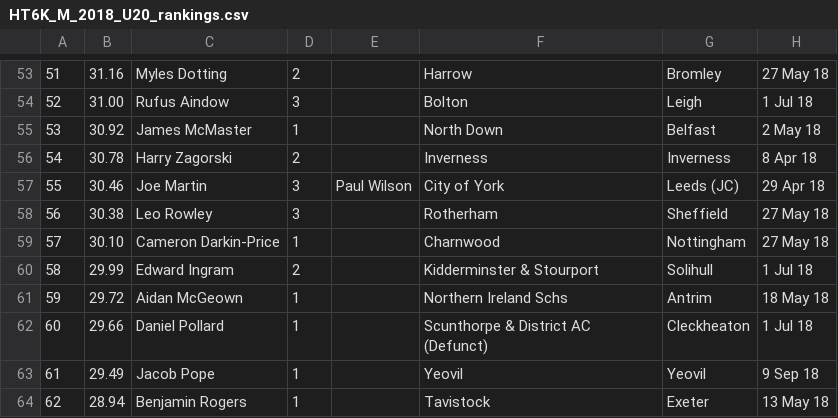
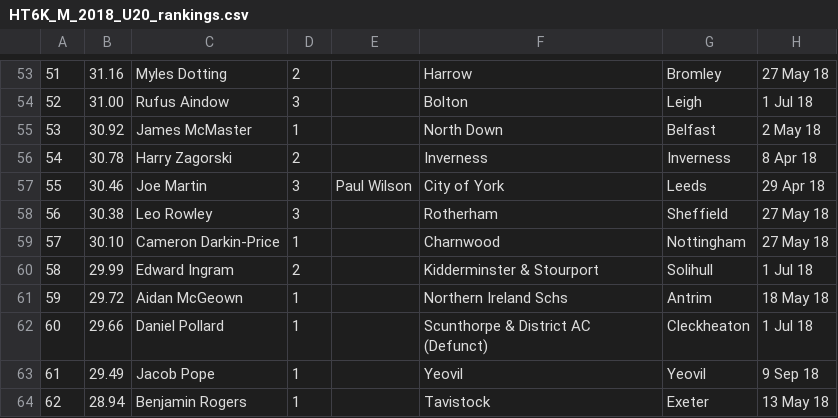
Before and after one commit to Jpaget/HCW, a CSV file: rankings_csv/HT6K_M_2018_U20_rankings.csv, drawn as a sheet; only a part is shown, gaps mark what is left out; the diff names each change by its address in the sheet, - before the commit and + after, or states it on an @@ line.

```diff
--- a/rankings_csv/HT6K_M_2018_U20_rankings.csv
+++ b/rankings_csv/HT6K_M_2018_U20_rankings.csv
-G57: Leeds (JC)
+G57: Leeds
```
Also changed, not shown: rankings_csv/HT4K_W_2024_ALL_rankings.csv, rankings_csv/HT4K_W_2024_U20_rankings.csv, 18 other files.
